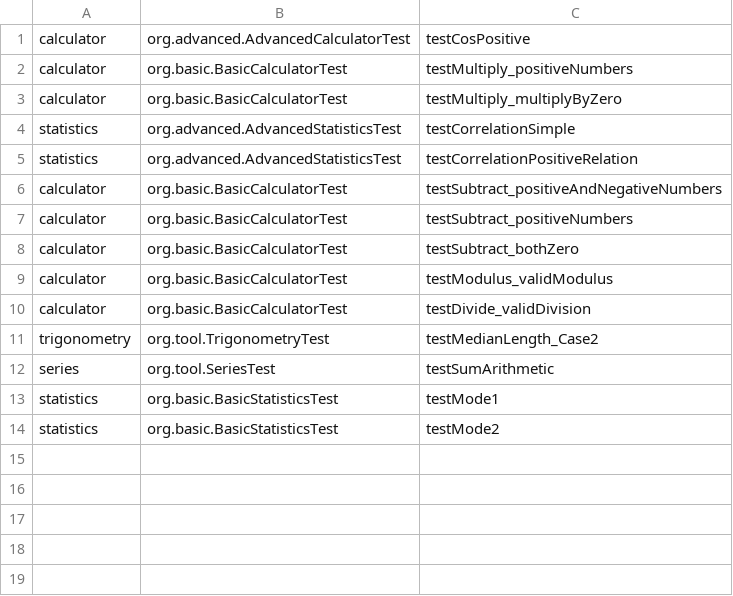
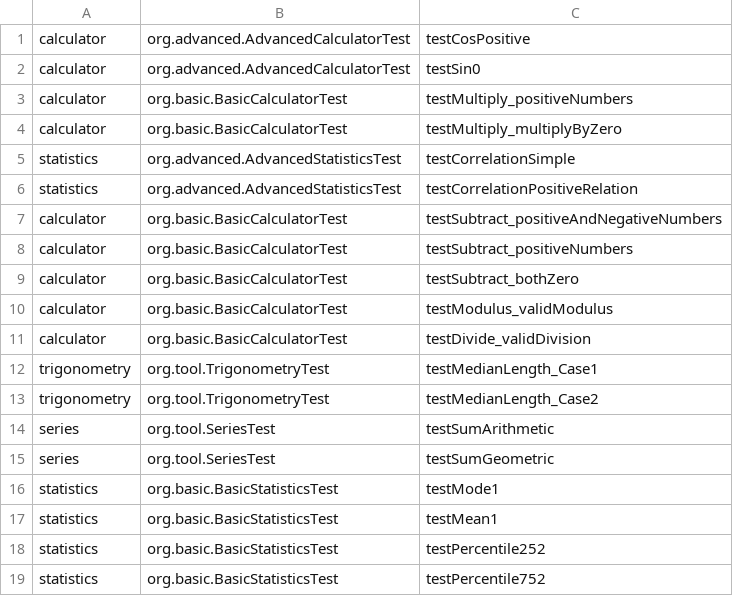
Before and after one commit to sohamviradiya-work/summer-internship-project, a CSV file: tests.csv, drawn as a sheet.

```diff
--- a/tests.csv
+++ b/tests.csv
@@ -1,2 +1,3 @@
 calculator,org.advanced.AdvancedCalculatorTest,testCosPositive
+calculator,org.advanced.AdvancedCalculatorTest,testSin0
 calculator,org.basic.BasicCalculatorTest,testMultiply_positiveNumbers
@@ -10,5 +11,9 @@ calculator,org.basic.BasicCalculatorTest,testModulus_validModulus
 calculator,org.basic.BasicCalculatorTest,testDivide_validDivision
+trigonometry,org.tool.TrigonometryTest,testMedianLength_Case1
 trigonometry,org.tool.TrigonometryTest,testMedianLength_Case2
 series,org.tool.SeriesTest,testSumArithmetic
+series,org.tool.SeriesTest,testSumGeometric
 statistics,org.basic.BasicStatisticsTest,testMode1
-statistics,org.basic.BasicStatisticsTest,testMode2
+statistics,org.basic.BasicStatisticsTest,testMean1
+statistics,org.basic.BasicStatisticsTest,testPercentile252
+statistics,org.basic.BasicStatisticsTest,testPercentile752
```
Also changed, not shown: 7 other files.
